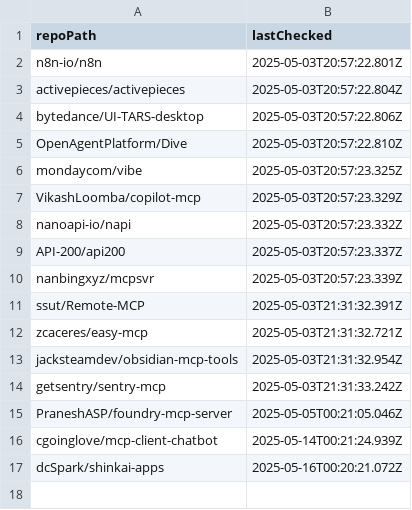
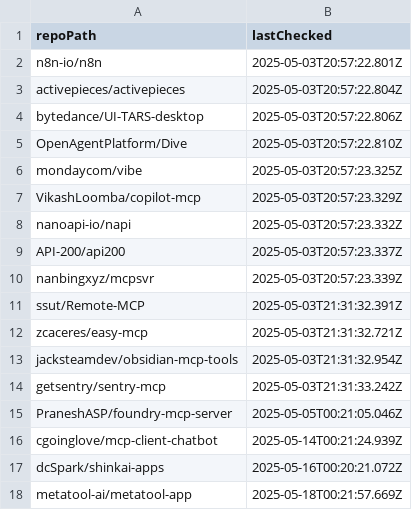
Before and after one commit to ThatGuySam/mcp-almanac, a CSV file: data/non-servers.csv, drawn as a sheet.

```diff
--- a/data/non-servers.csv
+++ b/data/non-servers.csv
@@ -17 +17,2 @@ cgoinglove/mcp-client-chatbot,2025-05-14T00:21:24.939Z
 dcSpark/shinkai-apps,2025-05-16T00:20:21.072Z
+metatool-ai/metatool-app,2025-05-18T00:21:57.669Z
```
Also changed, not shown: 17 other files.
